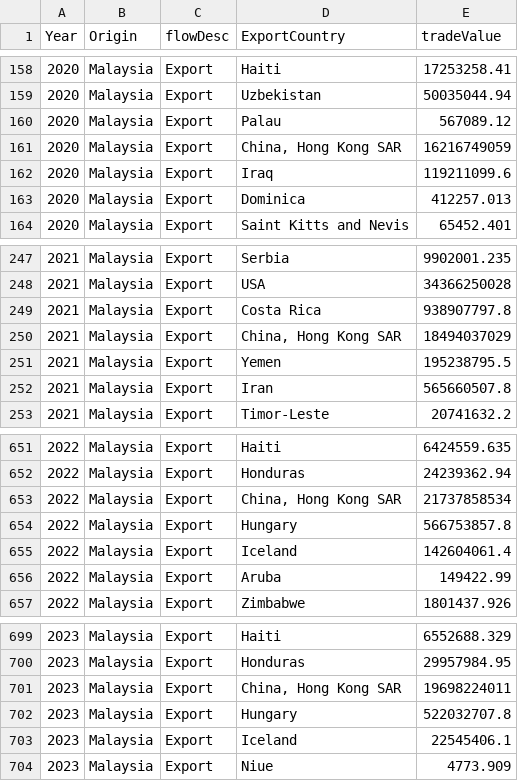
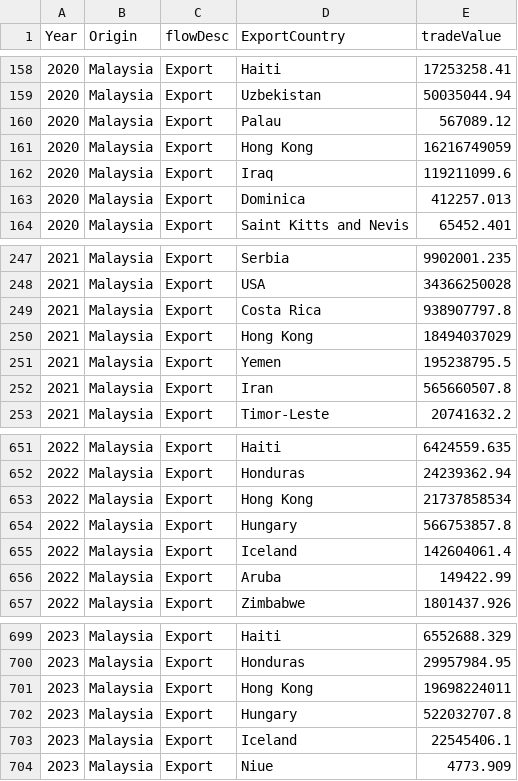
Before and after one commit to ziyingheng0701/FIT3179-A2, a CSV file: MalaysiaExportData.csv, drawn as a sheet; only a part is shown, gaps mark what is left out.

Commit message:
Update MalaysiaExportData.csv

```diff
--- a/MalaysiaExportData.csv
+++ b/MalaysiaExportData.csv
@@ -160,3 +160,3 @@ Year,Origin,flowDesc,ExportCountry,tradeValue
 2020,Malaysia,Export,Palau,567089.12
-2020,Malaysia,Export,"China, Hong Kong SAR",16216749059
+2020,Malaysia,Export,Hong Kong,16216749059
 2020,Malaysia,Export,Iraq,119211099.6
@@ -249,3 +249,3 @@ Year,Origin,flowDesc,ExportCountry,tradeValue
 2021,Malaysia,Export,Costa Rica,938907797.8
-2021,Malaysia,Export,"China, Hong Kong SAR",18494037029
+2021,Malaysia,Export,Hong Kong,18494037029
 2021,Malaysia,Export,Yemen,195238795.5
@@ -652,3 +652,3 @@ Year,Origin,flowDesc,ExportCountry,tradeValue
 2022,Malaysia,Export,Honduras,24239362.94
-2022,Malaysia,Export,"China, Hong Kong SAR",21737858534
+2022,Malaysia,Export,Hong Kong,21737858534
 2022,Malaysia,Export,Hungary,566753857.8
@@ -700,3 +700,3 @@ Year,Origin,flowDesc,ExportCountry,tradeValue
 2023,Malaysia,Export,Honduras,29957984.95
-2023,Malaysia,Export,"China, Hong Kong SAR",19698224011
+2023,Malaysia,Export,Hong Kong,19698224011
 2023,Malaysia,Export,Hungary,522032707.8
```
